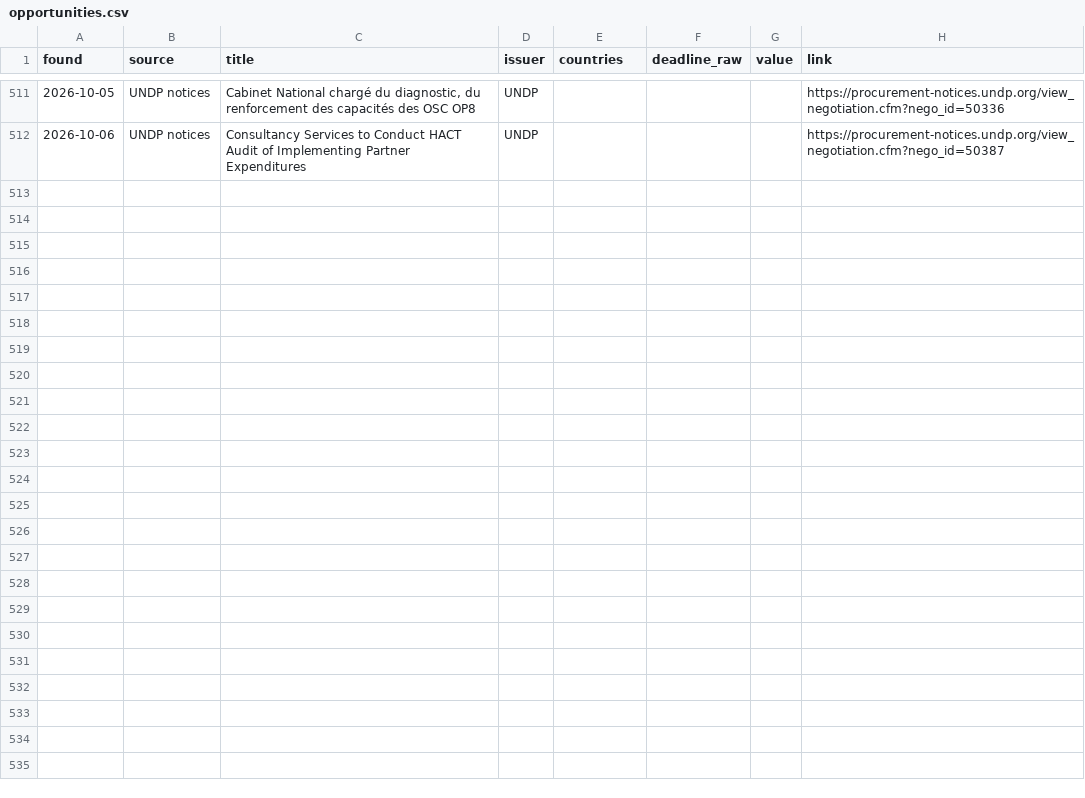
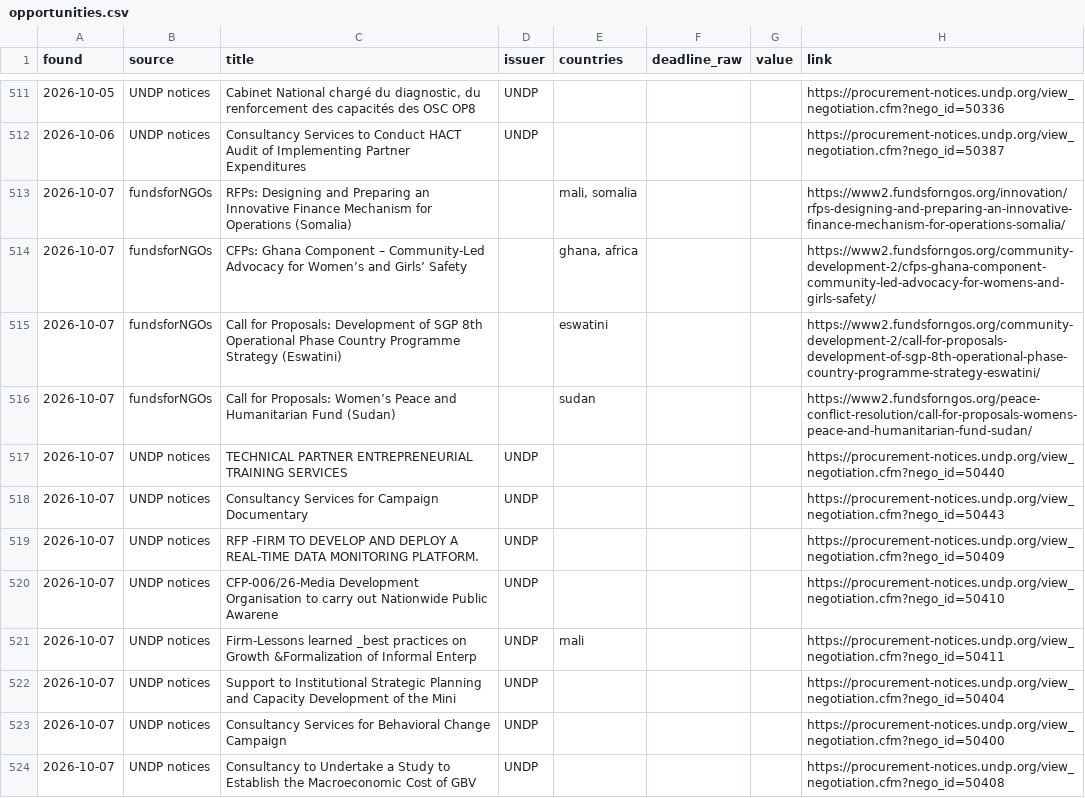
Before and after one commit to nickyb123abc/MIAfrica_RFP, a CSV file: data/opportunities.csv, drawn as a sheet; only a part is shown, gaps mark what is left out; the diff names each change by its address in the sheet, - before the commit and + after, or states it on an @@ line.

```diff
--- a/data/opportunities.csv
+++ b/data/opportunities.csv
+row 513: 2026-10-07 | fundsforNGOs | RFPs: Designing and Preparing an Innovative Finance Mechanism for Operations (Somalia) |  | mali, somalia |  |  | https://www2.fundsforngos.org/innovation/rfps-designing-and-preparing-an-innovative-finance-mechanism-for-operations-somalia/
+row 514: 2026-10-07 | fundsforNGOs | CFPs: Ghana Component – Community-Led Advocacy for Women’s and Girls’ Safety |  | ghana, africa |  |  | https://www2.fundsforngos.org/community-development-2/cfps-ghana-component-community-led-advocacy-for-womens-and-girls-safety/
+row 515: 2026-10-07 | fundsforNGOs | Call for Proposals: Development of SGP 8th Operational Phase Country Programme Strategy (Eswatini) |  | eswatini |  |  | https://www2.fundsforngos.org/community-development-2/call-for-proposals-development-of-sgp-8th-operational-phase-country-programme-strategy-eswatini/
+row 516: 2026-10-07 | fundsforNGOs | Call for Proposals: Women’s Peace and Humanitarian Fund (Sudan) |  | sudan |  |  | https://www2.fundsforngos.org/peace-conflict-resolution/call-for-proposals-womens-peace-and-humanitarian-fund-sudan/
+row 517: 2026-10-07 | UNDP notices | TECHNICAL PARTNER ENTREPRENEURIAL TRAINING SERVICES | UNDP |  |  |  | https://procurement-notices.undp.org/view_negotiation.cfm?nego_id=50440
+row 518: 2026-10-07 | UNDP notices | Consultancy Services for Campaign Documentary | UNDP |  |  |  | https://procurement-notices.undp.org/view_negotiation.cfm?nego_id=50443
+row 519: 2026-10-07 | UNDP notices | RFP -FIRM TO DEVELOP AND DEPLOY A REAL-TIME DATA MONITORING PLATFORM. | UNDP |  |  |  | https://procurement-notices.undp.org/view_negotiation.cfm?nego_id=50409
+row 520: 2026-10-07 | UNDP notices | CFP-006/26-Media Development Organisation to carry out Nationwide Public Awarene | UNDP |  |  |  | https://procurement-notices.undp.org/view_negotiation.cfm?nego_id=50410
+row 521: 2026-10-07 | UNDP notices | Firm-Lessons learned _best practices on Growth &Formalization of Informal Enterp | UNDP | mali |  |  | https://procurement-notices.undp.org/view_negotiation.cfm?nego_id=50411
+row 522: 2026-10-07 | UNDP notices | Support to Institutional Strategic Planning and Capacity Development of the Mini | UNDP |  |  |  | https://procurement-notices.undp.org/view_negotiation.cfm?nego_id=50404
+row 523: 2026-10-07 | UNDP notices | Consultancy Services for Behavioral Change Campaign | UNDP |  |  |  | https://procurement-notices.undp.org/view_negotiation.cfm?nego_id=50400
+row 524: 2026-10-07 | UNDP notices | Consultancy to Undertake a Study to Establish the Macroeconomic Cost of GBV | UNDP |  |  |  | https://procurement-notices.undp.org/view_negotiation.cfm?nego_id=50408
```
Also changed, not shown: 7 other files.
